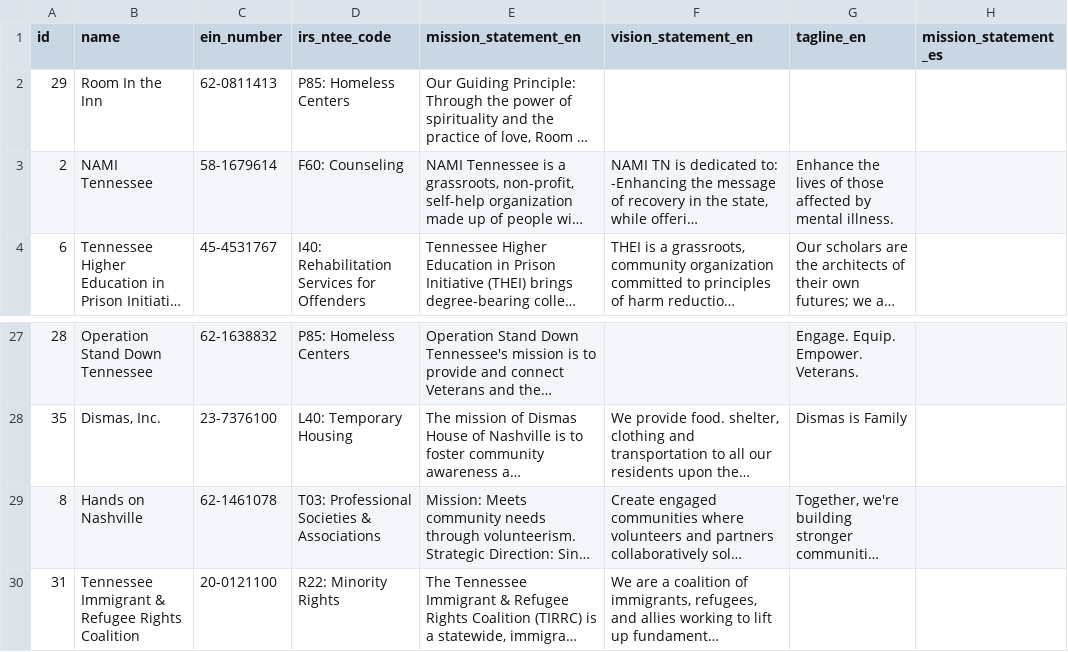
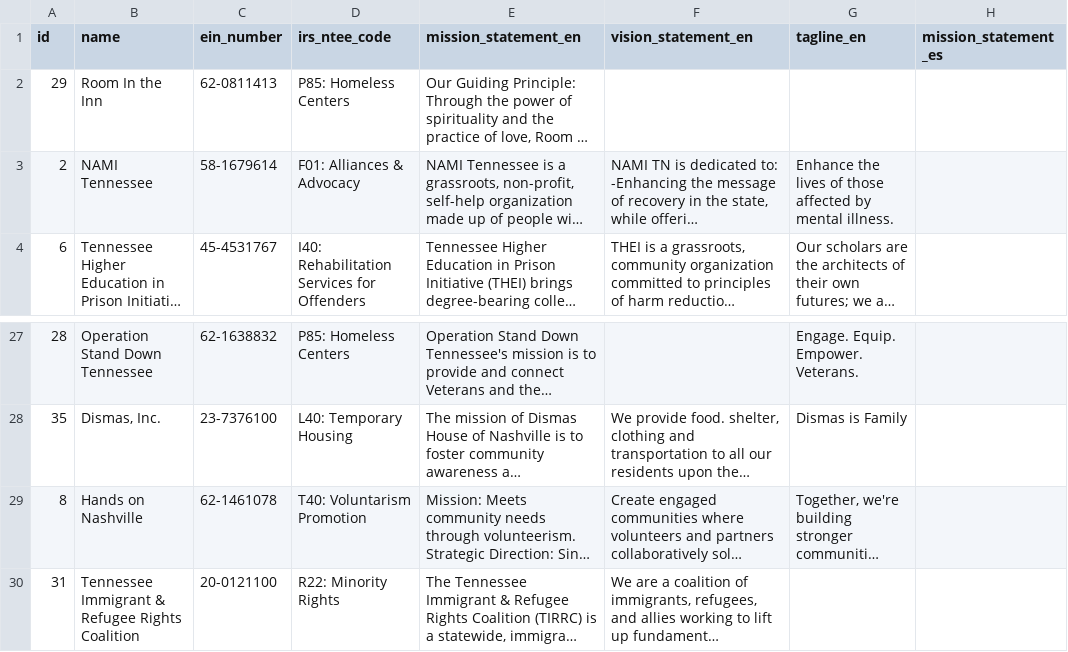
Before and after one commit to TelosLabs/giving-connection, a CSV file: db/uploads/orgs.csv, drawn as a sheet; only a part is shown, gaps mark what is left out; long unchanged cells end in …; the diff names each change by its address in the sheet, - before the commit and + after, or states it on an @@ line.

```diff
--- a/db/uploads/orgs.csv
+++ b/db/uploads/orgs.csv
-D3 (irs_ntee_code): F60: Counseling
+D3 (irs_ntee_code): F01: Alliances & Advocacy
-D29 (irs_ntee_code): T03: Professional Societies & Associations
+D29 (irs_ntee_code): T40: Voluntarism Promotion
```
Also changed, not shown: db/uploads/beneficiaries.csv, db/uploads/location_services.csv, 1 other file.
